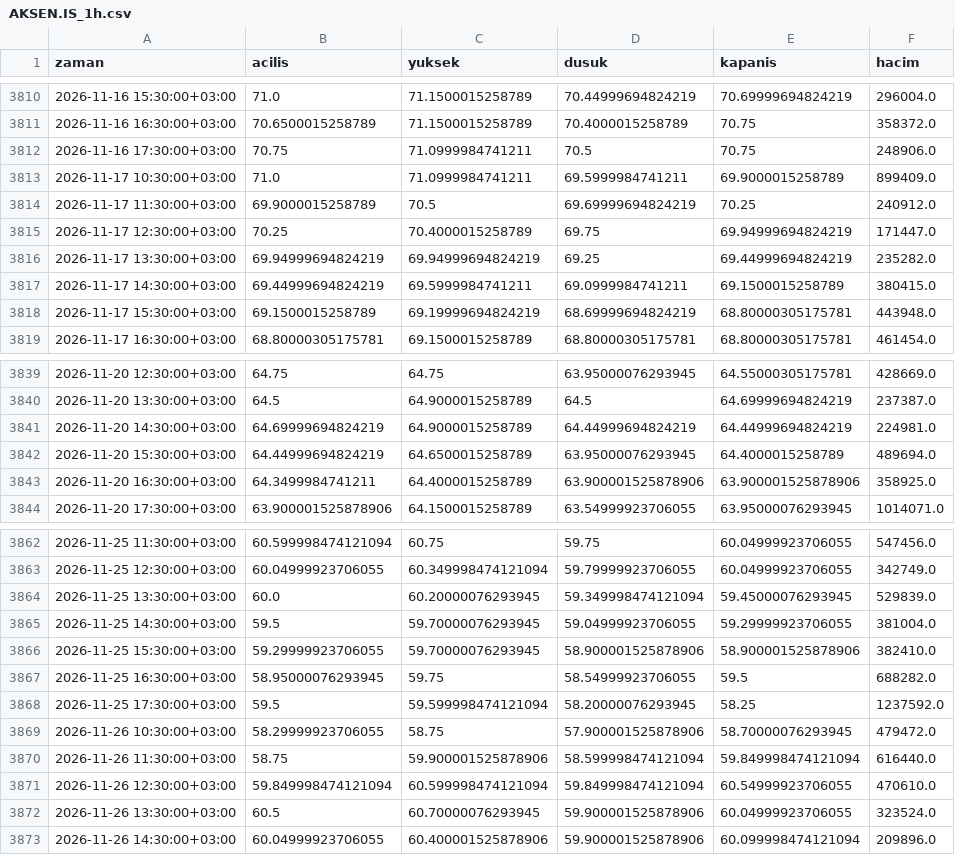
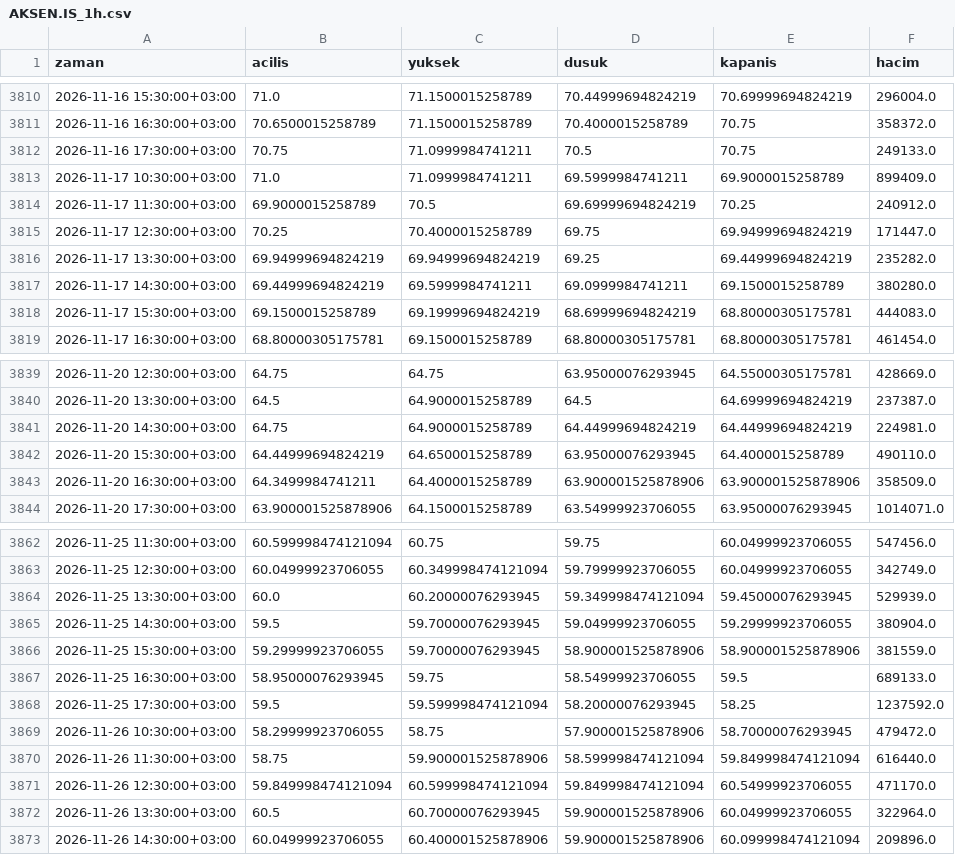
Before and after one commit to yilmazfatih-cyber/Deneme, a CSV file: veri/saatlik/AKSEN.IS_1h.csv, drawn as a sheet; only a part is shown, gaps mark what is left out; the diff covers the shown part only.

```diff
--- a/veri/saatlik/AKSEN.IS_1h.csv
+++ b/veri/saatlik/AKSEN.IS_1h.csv
@@ -3811,3 +3811,3 @@ zaman,acilis,yuksek,dusuk,kapanis,hacim
 2026-11-16 16:30:00+03:00,70.6500015258789,71.1500015258789,70.4000015258789,70.75,358372.0
-2026-11-16 17:30:00+03:00,70.75,71.0999984741211,70.5,70.75,248906.0
+2026-11-16 17:30:00+03:00,70.75,71.0999984741211,70.5,70.75,249133.0
 2026-11-17 10:30:00+03:00,71.0,71.0999984741211,69.5999984741211,69.9000015258789,899409.0
@@ -3816,4 +3816,4 @@ zaman,acilis,yuksek,dusuk,kapanis,hacim
 2026-11-17 13:30:00+03:00,69.94999694824219,69.94999694824219,69.25,69.44999694824219,235282.0
-2026-11-17 14:30:00+03:00,69.44999694824219,69.5999984741211,69.0999984741211,69.1500015258789,380415.0
-2026-11-17 15:30:00+03:00,69.1500015258789,69.19999694824219,68.69999694824219,68.80000305175781,443948.0
+2026-11-17 14:30:00+03:00,69.44999694824219,69.5999984741211,69.0999984741211,69.1500015258789,380280.0
+2026-11-17 15:30:00+03:00,69.1500015258789,69.19999694824219,68.69999694824219,68.80000305175781,444083.0
 2026-11-17 16:30:00+03:00,68.80000305175781,69.1500015258789,68.80000305175781,68.80000305175781,461454.0
@@ -3840,5 +3840,5 @@ zaman,acilis,yuksek,dusuk,kapanis,hacim
 2026-11-20 13:30:00+03:00,64.5,64.9000015258789,64.5,64.69999694824219,237387.0
-2026-11-20 14:30:00+03:00,64.69999694824219,64.9000015258789,64.44999694824219,64.44999694824219,224981.0
-2026-11-20 15:30:00+03:00,64.44999694824219,64.6500015258789,63.95000076293945,64.4000015258789,489694.0
-2026-11-20 16:30:00+03:00,64.3499984741211,64.4000015258789,63.900001525878906,63.900001525878906,358925.0
+2026-11-20 14:30:00+03:00,64.75,64.9000015258789,64.44999694824219,64.44999694824219,224981.0
+2026-11-20 15:30:00+03:00,64.44999694824219,64.6500015258789,63.95000076293945,64.4000015258789,490110.0
+2026-11-20 16:30:00+03:00,64.3499984741211,64.4000015258789,63.900001525878906,63.900001525878906,358509.0
 2026-11-20 17:30:00+03:00,63.900001525878906,64.1500015258789,63.54999923706055,63.95000076293945,1014071.0
@@ -3863,6 +3863,6 @@ zaman,acilis,yuksek,dusuk,kapanis,hacim
 2026-11-25 12:30:00+03:00,60.04999923706055,60.349998474121094,59.79999923706055,60.04999923706055,342749.0
-2026-11-25 13:30:00+03:00,60.0,60.20000076293945,59.349998474121094,59.45000076293945,529839.0
-2026-11-25 14:30:00+03:00,59.5,59.70000076293945,59.04999923706055,59.29999923706055,381004.0
-2026-11-25 15:30:00+03:00,59.29999923706055,59.70000076293945,58.900001525878906,58.900001525878906,382410.0
-2026-11-25 16:30:00+03:00,58.95000076293945,59.75,58.54999923706055,59.5,688282.0
+2026-11-25 13:30:00+03:00,60.0,60.20000076293945,59.349998474121094,59.45000076293945,529939.0
+2026-11-25 14:30:00+03:00,59.5,59.70000076293945,59.04999923706055,59.29999923706055,380904.0
+2026-11-25 15:30:00+03:00,59.29999923706055,59.70000076293945,58.900001525878906,58.900001525878906,381559.0
+2026-11-25 16:30:00+03:00,58.95000076293945,59.75,58.54999923706055,59.5,689133.0
 2026-11-25 17:30:00+03:00,59.5,59.599998474121094,58.20000076293945,58.25,1237592.0
@@ -3870,4 +3870,4 @@ zaman,acilis,yuksek,dusuk,kapanis,hacim
 2026-11-26 11:30:00+03:00,58.75,59.900001525878906,58.599998474121094,59.849998474121094,616440.0
-2026-11-26 12:30:00+03:00,59.849998474121094,60.599998474121094,59.849998474121094,60.54999923706055,470610.0
-2026-11-26 13:30:00+03:00,60.5,60.70000076293945,59.900001525878906,60.04999923706055,323524.0
+2026-11-26 12:30:00+03:00,59.849998474121094,60.599998474121094,59.849998474121094,60.54999923706055,471170.0
+2026-11-26 13:30:00+03:00,60.5,60.70000076293945,59.900001525878906,60.04999923706055,322964.0
 2026-11-26 14:30:00+03:00,60.04999923706055,60.400001525878906,59.900001525878906,60.099998474121094,209896.0
```
Also changed, not shown: 3 edited cells elsewhere in this file, veri/saatlik/ASTOR.IS_1h.csv, veri/saatlik/DOAS.IS_1h.csv, 36 other files.
